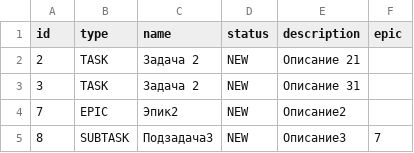
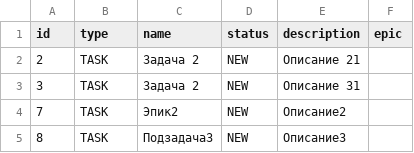
Before and after one commit to Ivan11-B/java-kanban, a CSV file: save.csv, drawn as a sheet.

```diff
--- a/save.csv
+++ b/save.csv
@@ -3,3 +3,3 @@ id,type,name,status,description,epic
 3,TASK,Задача 2,NEW,Описание 31
-7,EPIC,Эпик2,NEW,Описание2
-8,SUBTASK,Подзадача3,NEW,Описание3,7
+7,TASK,Эпик2,NEW,Описание2
+8,TASK,Подзадача3,NEW,Описание3
```
Also changed, not shown: 7 other files.
